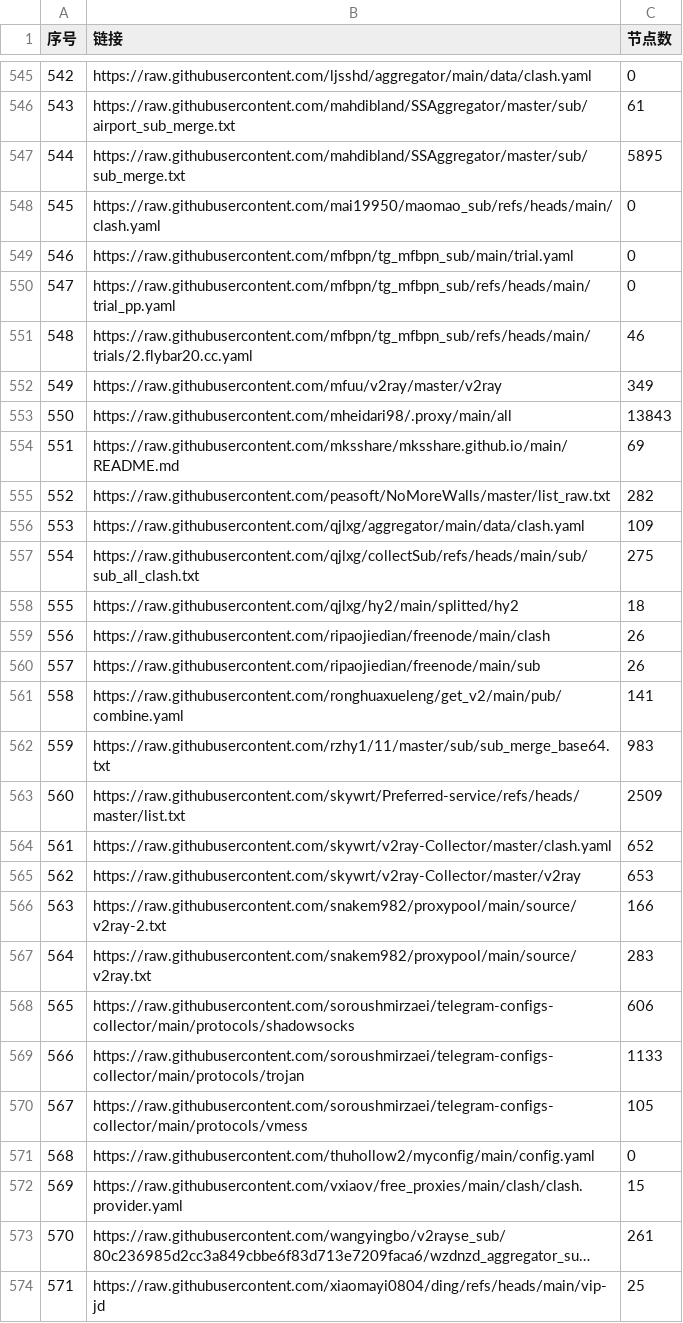
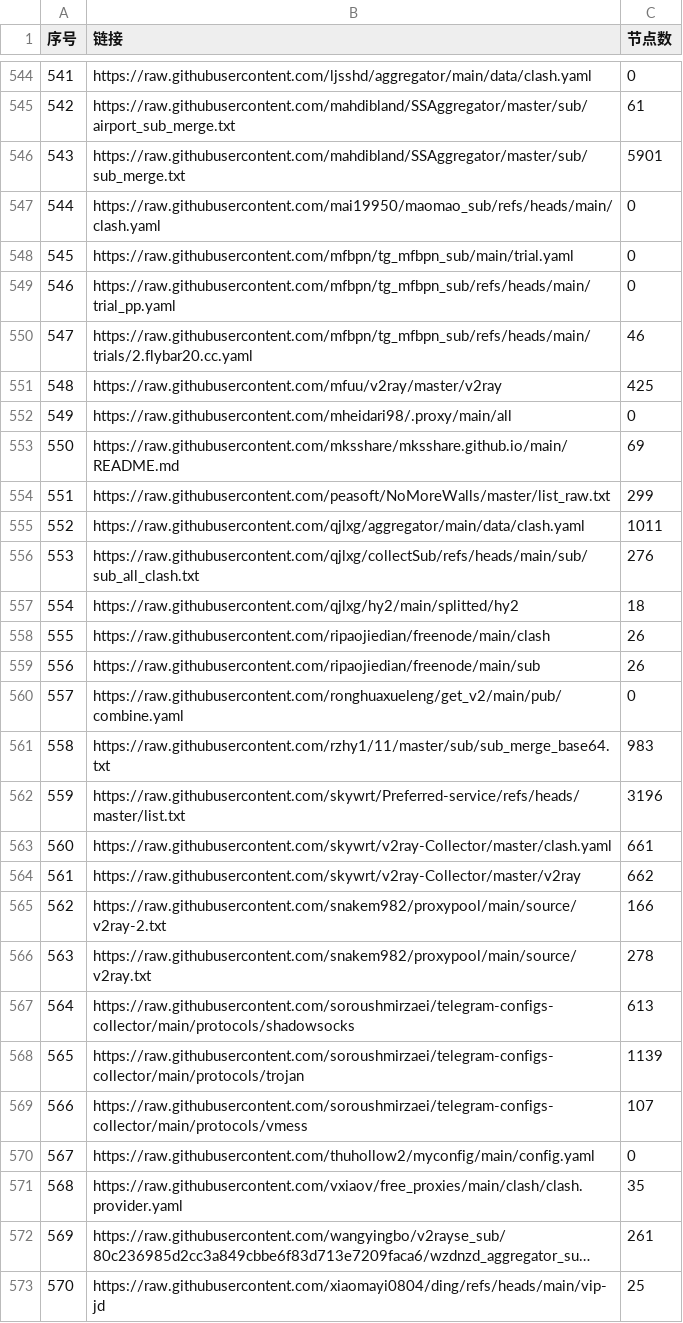
Before and after one commit to lcq61871/NoMoreWalls, a CSV file: list_result.csv, drawn as a sheet; only a part is shown, gaps mark what is left out; long unchanged cells end in …; addresses are those after the commit; the diff covers the shown part only; the diff names each change by its address in the sheet, - before the commit and + after, or states it on an @@ line.

```diff
--- a/list_result.csv
+++ b/list_result.csv
@@ column A (序号) renumbered between rows 24 and 840 @@
-C546 (节点数): 5895
+C546 (节点数): 5901
-C551 (节点数): 349
+C551 (节点数): 425
-C552 (节点数): 13843
+C552 (节点数): 0
-C554 (节点数): 282
+C554 (节点数): 299
-C555 (节点数): 109
+C555 (节点数): 1011
-C556 (节点数): 275
+C556 (节点数): 276
-C560 (节点数): 141
+C560 (节点数): 0
-C562 (节点数): 2509
+C562 (节点数): 3196
-C563 (节点数): 652
+C563 (节点数): 661
-C564 (节点数): 653
+C564 (节点数): 662
-C566 (节点数): 283
+C566 (节点数): 278
-C567 (节点数): 606
+C567 (节点数): 613
-C568 (节点数): 1133
+C568 (节点数): 1139
-C569 (节点数): 105
+C569 (节点数): 107
-C571 (节点数): 15
+C571 (节点数): 35
```
Also changed, not shown: 6 added rows, 9 removed rows and 63 edited cells elsewhere in this file, 53 other files.
